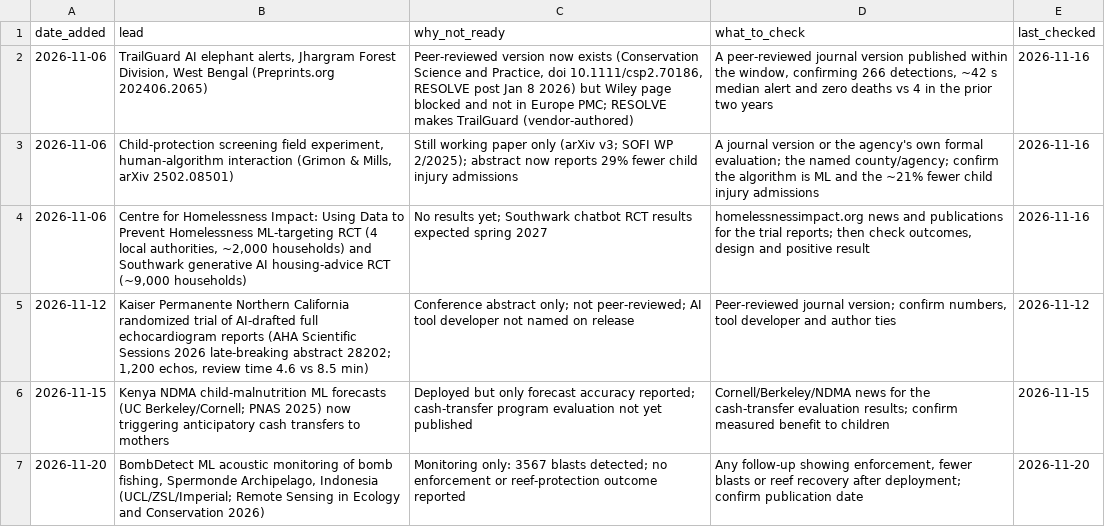
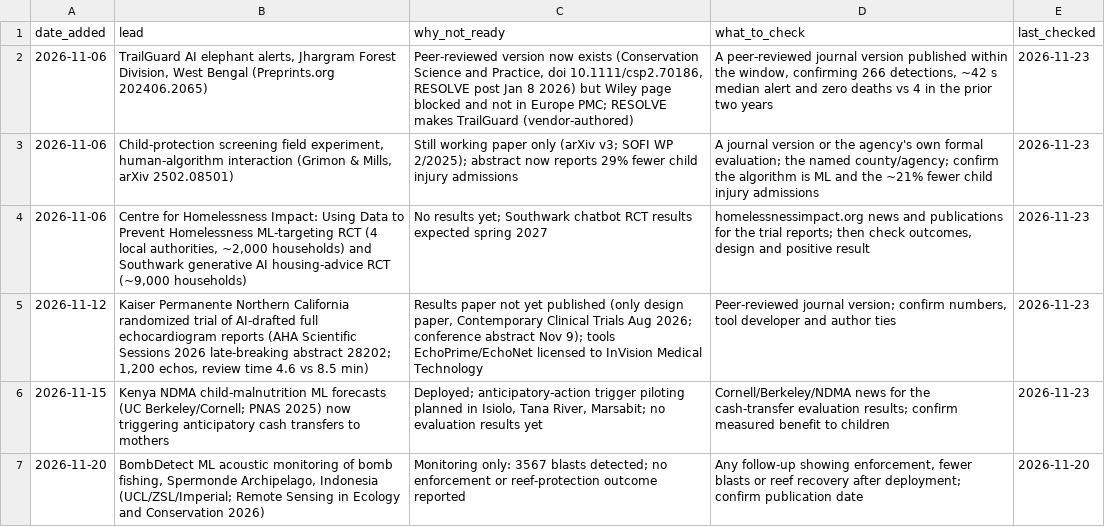
Before and after one commit to AviMaderer/AI-the-Good, a CSV file: data/watchlist.csv, drawn as a sheet.

```diff
--- a/data/watchlist.csv
+++ b/data/watchlist.csv
@@ -1,7 +1,7 @@
 date_added,lead,why_not_ready,what_to_check,last_checked
-2026-11-06,"TrailGuard AI elephant alerts, Jhargram Forest Division, West Bengal (Preprints.org 202406.2065)","Peer-reviewed version now exists (Conservation Science and Practice, doi 10.1111/csp2.70186, RESOLVE post Jan 8 2026) but Wiley page blocked and not in Europe PMC; RESOLVE makes TrailGuard (vendor-authored)","A peer-reviewed journal version published within the window, confirming 266 detections, ~42 s median alert and zero deaths vs 4 in the prior two years",2026-11-16
-2026-11-06,"Child-protection screening field experiment, human-algorithm interaction (Grimon & Mills, arXiv 2502.08501)",Still working paper only (arXiv v3; SOFI WP 2/2025); abstract now reports 29% fewer child injury admissions,A journal version or the agency's own formal evaluation; the named county/agency; confirm the algorithm is ML and the ~21% fewer child injury admissions,2026-11-16
-2026-11-06,"Centre for Homelessness Impact: Using Data to Prevent Homelessness ML-targeting RCT (4 local authorities, ~2,000 households) and Southwark generative AI housing-advice RCT (~9,000 households)",No results yet; Southwark chatbot RCT results expected spring 2027,"homelessnessimpact.org news and publications for the trial reports; then check outcomes, design and positive result",2026-11-16
-2026-11-12,"Kaiser Permanente Northern California randomized trial of AI-drafted full echocardiogram reports (AHA Scientific Sessions 2026 late-breaking abstract 28202; 1,200 echos, review time 4.6 vs 8.5 min)",Conference abstract only; not peer-reviewed; AI tool developer not named on release,"Peer-reviewed journal version; confirm numbers, tool developer and author ties",2026-11-12
-2026-11-15,Kenya NDMA child-malnutrition ML forecasts (UC Berkeley/Cornell; PNAS 2025) now triggering anticipatory cash transfers to mothers,Deployed but only forecast accuracy reported; cash-transfer program evaluation not yet published,Cornell/Berkeley/NDMA news for the cash-transfer evaluation results; confirm measured benefit to children,2026-11-15
+2026-11-06,"TrailGuard AI elephant alerts, Jhargram Forest Division, West Bengal (Preprints.org 202406.2065)","Peer-reviewed version now exists (Conservation Science and Practice, doi 10.1111/csp2.70186, RESOLVE post Jan 8 2026) but Wiley page blocked and not in Europe PMC; RESOLVE makes TrailGuard (vendor-authored)","A peer-reviewed journal version published within the window, confirming 266 detections, ~42 s median alert and zero deaths vs 4 in the prior two years",2026-11-23
+2026-11-06,"Child-protection screening field experiment, human-algorithm interaction (Grimon & Mills, arXiv 2502.08501)",Still working paper only (arXiv v3; SOFI WP 2/2025); abstract now reports 29% fewer child injury admissions,A journal version or the agency's own formal evaluation; the named county/agency; confirm the algorithm is ML and the ~21% fewer child injury admissions,2026-11-23
+2026-11-06,"Centre for Homelessness Impact: Using Data to Prevent Homelessness ML-targeting RCT (4 local authorities, ~2,000 households) and Southwark generative AI housing-advice RCT (~9,000 households)",No results yet; Southwark chatbot RCT results expected spring 2027,"homelessnessimpact.org news and publications for the trial reports; then check outcomes, design and positive result",2026-11-23
+2026-11-12,"Kaiser Permanente Northern California randomized trial of AI-drafted full echocardiogram reports (AHA Scientific Sessions 2026 late-breaking abstract 28202; 1,200 echos, review time 4.6 vs 8.5 min)","Results paper not yet published (only design paper, Contemporary Clinical Trials Aug 2026; conference abstract Nov 9); tools EchoPrime/EchoNet licensed to InVision Medical Technology","Peer-reviewed journal version; confirm numbers, tool developer and author ties",2026-11-23
+2026-11-15,Kenya NDMA child-malnutrition ML forecasts (UC Berkeley/Cornell; PNAS 2025) now triggering anticipatory cash transfers to mothers,"Deployed; anticipatory-action trigger piloting planned in Isiolo, Tana River, Marsabit; no evaluation results yet",Cornell/Berkeley/NDMA news for the cash-transfer evaluation results; confirm measured benefit to children,2026-11-23
 2026-11-20,"BombDetect ML acoustic monitoring of bomb fishing, Spermonde Archipelago, Indonesia (UCL/ZSL/Imperial; Remote Sensing in Ecology and Conservation 2026)",Monitoring only: 3567 blasts detected; no enforcement or reef-protection outcome reported,"Any follow-up showing enforcement, fewer blasts or reef recovery after deployment; confirm publication date",2026-11-20
```
Also changed, not shown: data/rejects.csv.
